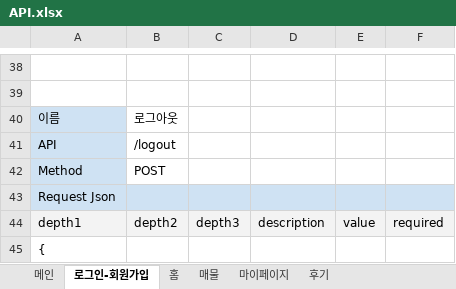
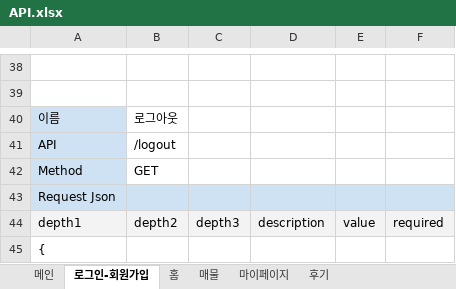
Before and after one commit to EtriProperty/Property, an Excel workbook: docs/API.xlsx, sheet 로그인-회원가입, drawn as a sheet; only a part is shown, gaps mark what is left out; values as stored, in another font and other column widths than the file's, no borders; the diff names each change by its address in the sheet, - before the commit and + after, or states it on an @@ line.

```diff
--- a/docs/API.xlsx (sheet 로그인-회원가입)
+++ b/docs/API.xlsx (sheet 로그인-회원가입)
-B42: POST
+B42: GET
```
Also changed, not shown: sheet 메인.
